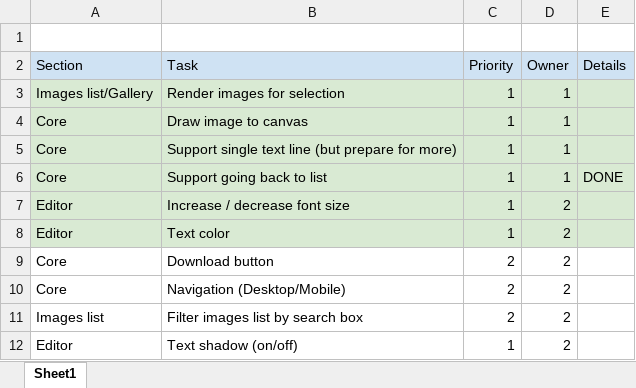
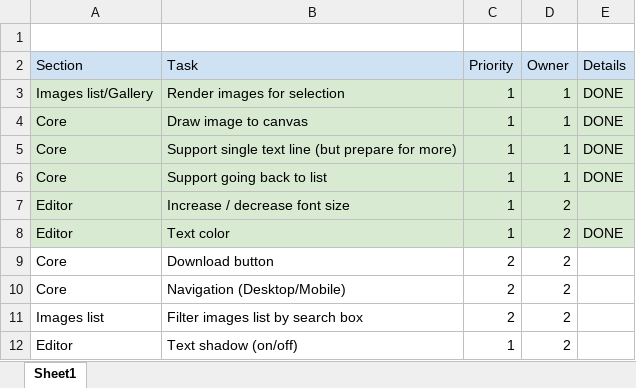
Before and after one commit to orbracha/Ultimate-Meme-Creator, an Excel workbook: ULTIMATE Task List.xlsx, sheet Sheet1, drawn as a sheet; only a part is shown; values as stored, in another font and other column widths than the file's, no borders; the diff names each change by its address in the sheet, - before the commit and + after, or states it on an @@ line.

Commit message:
xkl

```diff
--- a/ULTIMATE Task List.xlsx (sheet Sheet1)
+++ b/ULTIMATE Task List.xlsx (sheet Sheet1)
-E3:E5 (Details): (empty)
+E3:E5 (Details): DONE
-E8 (Details): (empty)
+E8 (Details): DONE
```
